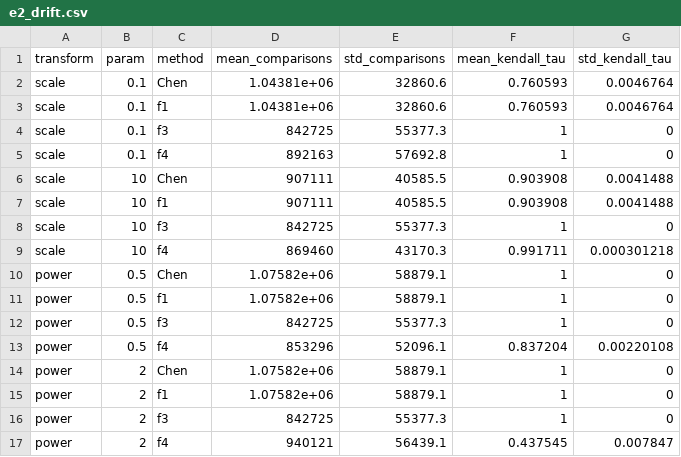
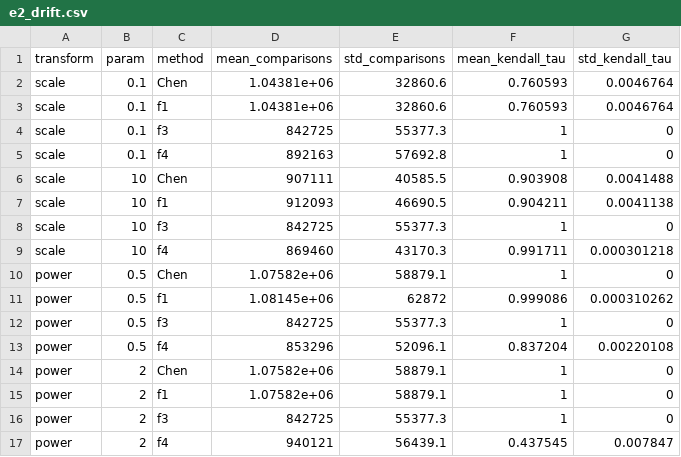
Before and after one commit to ArianLingard/Learning-Augmented-Treap-Priority-Design, a CSV file: data/e2_drift.csv, drawn as a sheet.

```diff
--- a/data/e2_drift.csv
+++ b/data/e2_drift.csv
@@ -6,3 +6,3 @@ scale,0.1,f4,892163,57692.8,1,0
 scale,10,Chen,907111,40585.5,0.903908,0.0041488
-scale,10,f1,907111,40585.5,0.903908,0.0041488
+scale,10,f1,912093,46690.5,0.904211,0.0041138
 scale,10,f3,842725,55377.3,1,0
@@ -10,3 +10,3 @@ scale,10,f4,869460,43170.3,0.991711,0.000301218
 power,0.5,Chen,1.07582e+06,58879.1,1,0
-power,0.5,f1,1.07582e+06,58879.1,1,0
+power,0.5,f1,1.08145e+06,62872,0.999086,0.000310262
 power,0.5,f3,842725,55377.3,1,0
```
Also changed, not shown: data/e1_basic.csv, data/e3_singularity.csv, 16 other files.
